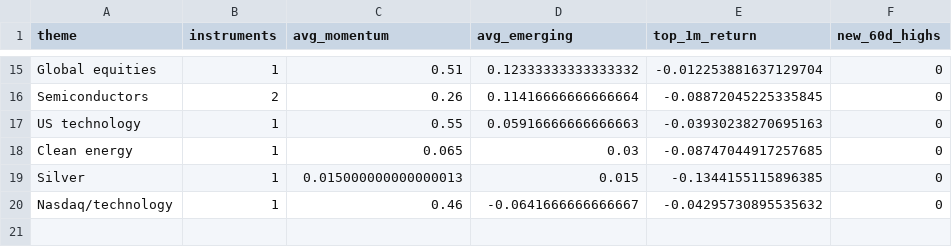
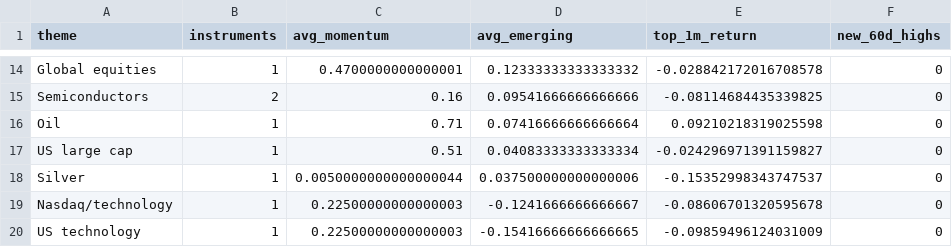
Before and after one commit to MHarvz-Moose/T212_Dashboard, a CSV file: reports/outputs/latest_daily_themes.csv, drawn as a sheet; only a part is shown, gaps mark what is left out; removed rows and columns are numbered as before the commit, all else as after; the diff covers the shown part only; the diff names each change by its address in the sheet, - before the commit and + after, or states it on an @@ line.

```diff
--- a/reports/outputs/latest_daily_themes.csv
+++ b/reports/outputs/latest_daily_themes.csv
-C14 (avg_momentum): 0.51
+C14 (avg_momentum): 0.4700000000000001
-E14 (top_1m_return): -0.012253881637129704
+E14 (top_1m_return): -0.028842172016708578
-C15 (avg_momentum): 0.26
+C15 (avg_momentum): 0.16
-D15 (avg_emerging): 0.11416666666666664
+D15 (avg_emerging): 0.09541666666666666
-E15 (top_1m_return): -0.08872045225335845
+E15 (top_1m_return): -0.08114684435339825
-row 17: US technology | 1 | 0.55 | 0.05916666666666663 | -0.03930238270695163 | 0
-row 18: Clean energy | 1 | 0.065 | 0.03 | -0.08747044917257685 | 0
+row 16: Oil | 1 | 0.71 | 0.07416666666666664 | 0.09210218319025598 | 0
+row 17: US large cap | 1 | 0.51 | 0.04083333333333334 | -0.024296971391159827 | 0
-C18 (avg_momentum): 0.015000000000000013
+C18 (avg_momentum): 0.0050000000000000044
-D18 (avg_emerging): 0.015
+D18 (avg_emerging): 0.037500000000000006
-E18 (top_1m_return): -0.1344155115896385
+E18 (top_1m_return): -0.15352998343747537
-C19 (avg_momentum): 0.46
+C19 (avg_momentum): 0.22500000000000003
-D19 (avg_emerging): -0.0641666666666667
+D19 (avg_emerging): -0.1241666666666667
-E19 (top_1m_return): -0.04295730895535632
+E19 (top_1m_return): -0.08606701320595678
+row 20: US technology | 1 | 0.22500000000000003 | -0.15416666666666665 | -0.09859496124031009 | 0
```
Also changed, not shown: 6 added rows, 7 removed rows and 19 edited cells elsewhere in this file, data/price_cache/prices_yfinance.csv, reports/outputs/latest_daily_signals.csv, 2 other files.
